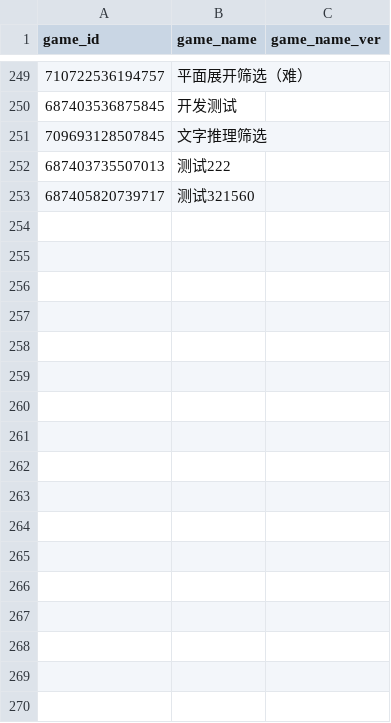
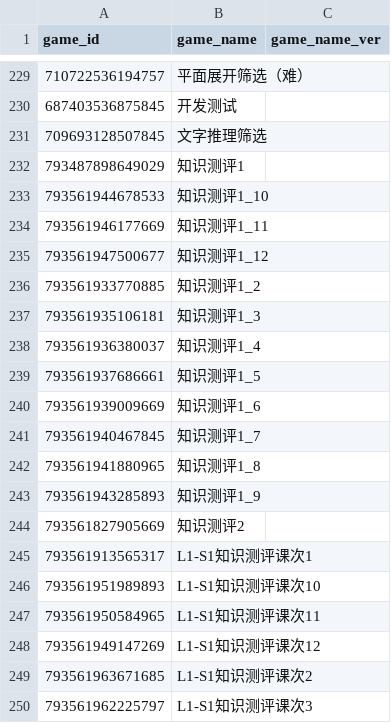
Before and after one commit to iquizoo/data.iquizoo, a CSV file: data-raw/games_exclude.csv, drawn as a sheet; only a part is shown, gaps mark what is left out; removed rows and columns are numbered as before the commit, all else as after; the diff covers the shown part only; the diff names each change by its address in the sheet, - before the commit and + after, or states it on an @@ line.

```diff
--- a/data-raw/games_exclude.csv
+++ b/data-raw/games_exclude.csv
-row 252: 687403735507013 | 测试222
-row 253: 687405820739717 | 测试321560
+row 232: 793487898649029 | 知识测评1
+row 233: 793561944678533 | 知识测评1_10
+row 234: 793561946177669 | 知识测评1_11
+row 235: 793561947500677 | 知识测评1_12
+row 236: 793561933770885 | 知识测评1_2
+row 237: 793561935106181 | 知识测评1_3
+row 238: 793561936380037 | 知识测评1_4
+row 239: 793561937686661 | 知识测评1_5
+row 240: 793561939009669 | 知识测评1_6
+row 241: 793561940467845 | 知识测评1_7
+row 242: 793561941880965 | 知识测评1_8
+row 243: 793561943285893 | 知识测评1_9
+row 244: 793561827905669 | 知识测评2
+row 245: 793561913565317 | L1-S1知识测评课次1
+row 246: 793561951989893 | L1-S1知识测评课次10
+row 247: 793561950584965 | L1-S1知识测评课次11
+row 248: 793561949147269 | L1-S1知识测评课次12
+row 249: 793561963671685 | L1-S1知识测评课次2
+row 250: 793561962225797 | L1-S1知识测评课次3
```
Also changed, not shown: 10 added rows and 20 removed rows elsewhere in this file, data-raw/game_config.csv, 4 other files.
